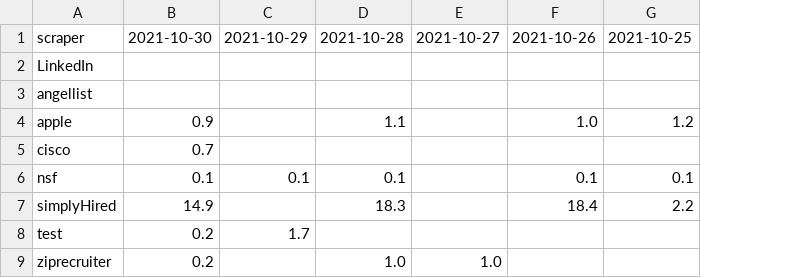
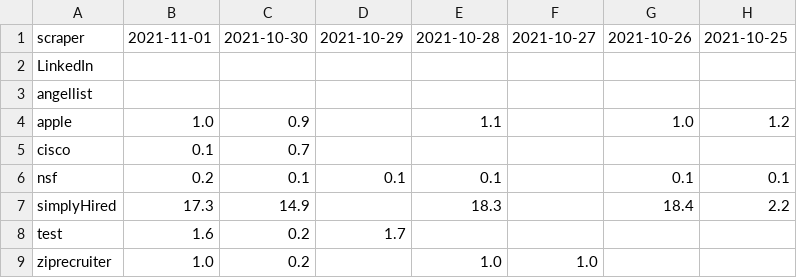
Before and after one commit to internaloha/internaloha, a CSV file: scrapers-v2/statistics/compsci/statistics.elapsed-time.csv, drawn as a sheet; only a part is shown; the diff names each change by its address in the sheet, - before the commit and + after, or states it on an @@ line.

```diff
--- a/scrapers-v2/statistics/compsci/statistics.elapsed-time.csv
+++ b/scrapers-v2/statistics/compsci/statistics.elapsed-time.csv
+column B, rows 1-9: 2021-11-01 |  |  | 1.0 | 0.1 | 0.2 | 17.3 | 1.6 | 1.0
```
Also changed, not shown: scrapers-v2/statistics/compsci/statistics.num-errors.csv, scrapers-v2/statistics/compsci/statistics.num-listings.csv, 11 other files.
